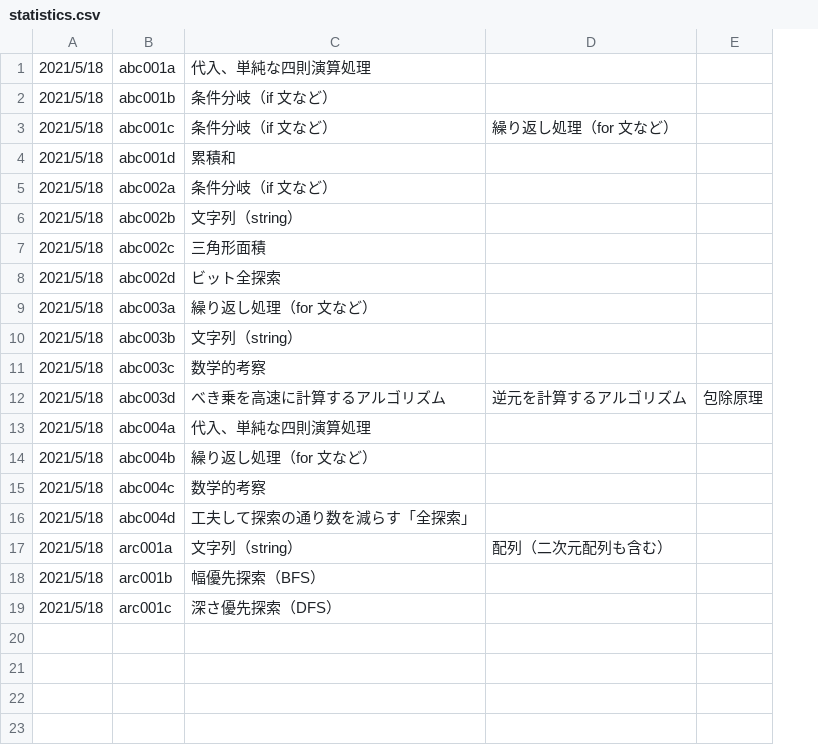
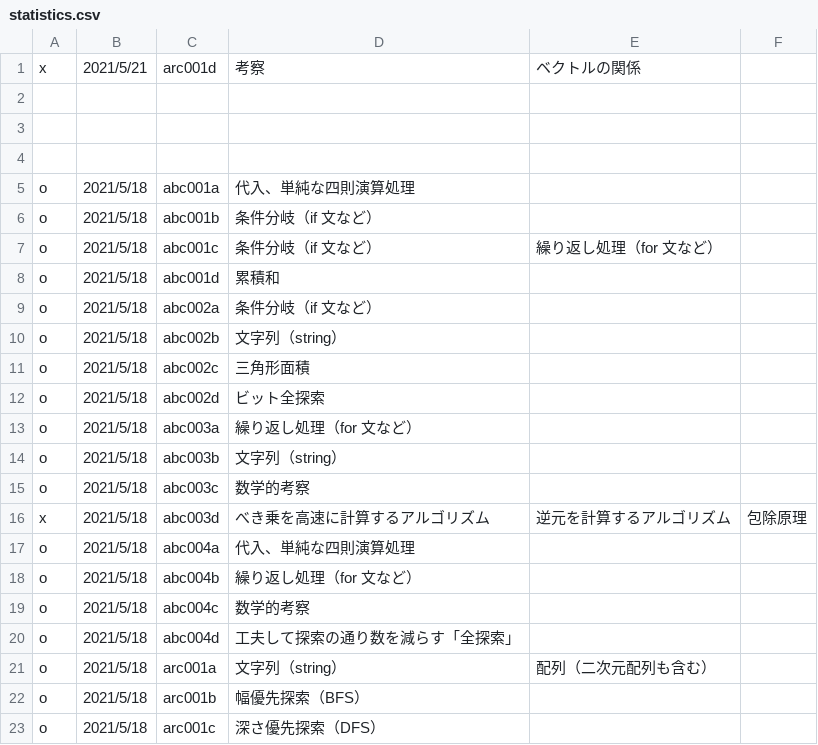
Before and after one commit to xuelei7/mylibrary, a CSV file: AtCoder/statistics.csv, drawn as a sheet; addresses are those after the commit; the diff names each change by its address in the sheet, - before the commit and + after, or states it on an @@ line.

```diff
--- a/AtCoder/statistics.csv
+++ b/AtCoder/statistics.csv
+column A, rows 5-23: o | o | o | o | o | o | o | o | o | o | o | x | o | o | o | o | o | o | o
+row 1: x | 2021/5/21 | arc001d | 考察 | ベクトルの関係
+row 2: (empty)
+row 3: (empty)
+row 4: (empty)
```
Also changed, not shown: AtCoder/techList.csv, 33 other files.
